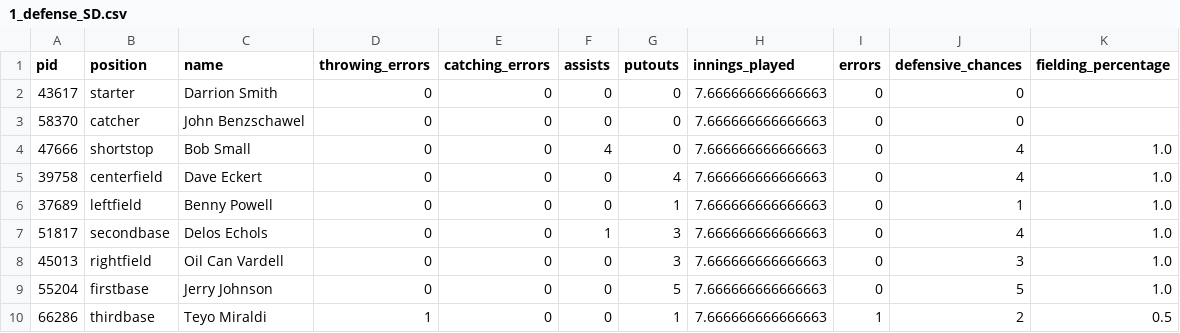
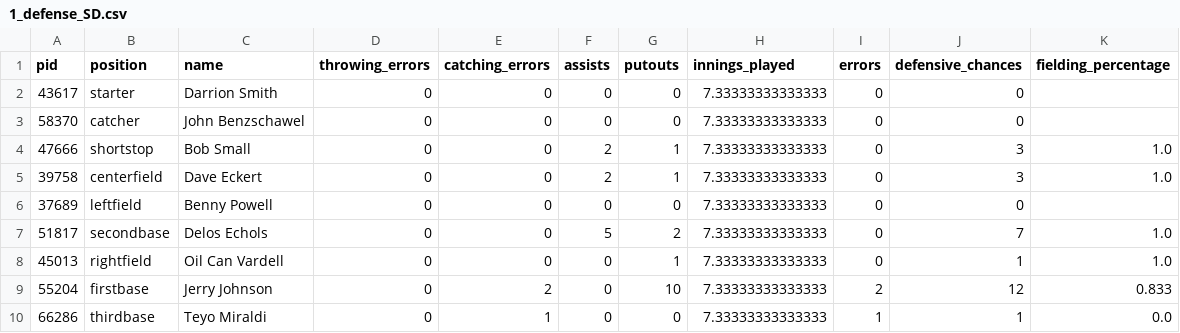
Before and after one commit to alexfall862/BaseballGameV5, a CSV file: BaseballGameV5/1_defense_SD.csv, drawn as a sheet.

```diff
--- a/BaseballGameV5/1_defense_SD.csv
+++ b/BaseballGameV5/1_defense_SD.csv
@@ -1,10 +1,10 @@
 pid,position,name,throwing_errors,catching_errors,assists,putouts,innings_played,errors,defensive_chances,fielding_percentage
-43617,starter,Darrion Smith,0,0,0,0,7.666666666666663,0,0,
-58370,catcher,John Benzschawel,0,0,0,0,7.666666666666663,0,0,
-47666,shortstop,Bob Small,0,0,4,0,7.666666666666663,0,4,1.0
-39758,centerfield,Dave Eckert,0,0,0,4,7.666666666666663,0,4,1.0
-37689,leftfield,Benny Powell,0,0,0,1,7.666666666666663,0,1,1.0
-51817,secondbase,Delos Echols,0,0,1,3,7.666666666666663,0,4,1.0
-45013,rightfield,Oil Can Vardell,0,0,0,3,7.666666666666663,0,3,1.0
-55204,firstbase,Jerry Johnson,0,0,0,5,7.666666666666663,0,5,1.0
-66286,thirdbase,Teyo Miraldi,1,0,0,1,7.666666666666663,1,2,0.5
+43617,starter,Darrion Smith,0,0,0,0,7.33333333333333,0,0,
+58370,catcher,John Benzschawel,0,0,0,0,7.33333333333333,0,0,
+47666,shortstop,Bob Small,0,0,2,1,7.33333333333333,0,3,1.0
+39758,centerfield,Dave Eckert,0,0,2,1,7.33333333333333,0,3,1.0
+37689,leftfield,Benny Powell,0,0,0,0,7.33333333333333,0,0,
+51817,secondbase,Delos Echols,0,0,5,2,7.33333333333333,0,7,1.0
+45013,rightfield,Oil Can Vardell,0,0,0,1,7.33333333333333,0,1,1.0
+55204,firstbase,Jerry Johnson,0,2,0,10,7.33333333333333,2,12,0.833
+66286,thirdbase,Teyo Miraldi,0,1,0,0,7.33333333333333,1,1,0.0
```
Also changed, not shown: BaseballGameV5/1_batting_SF.csv, BaseballGameV5/1_defense_SF.csv, 12 other files.
